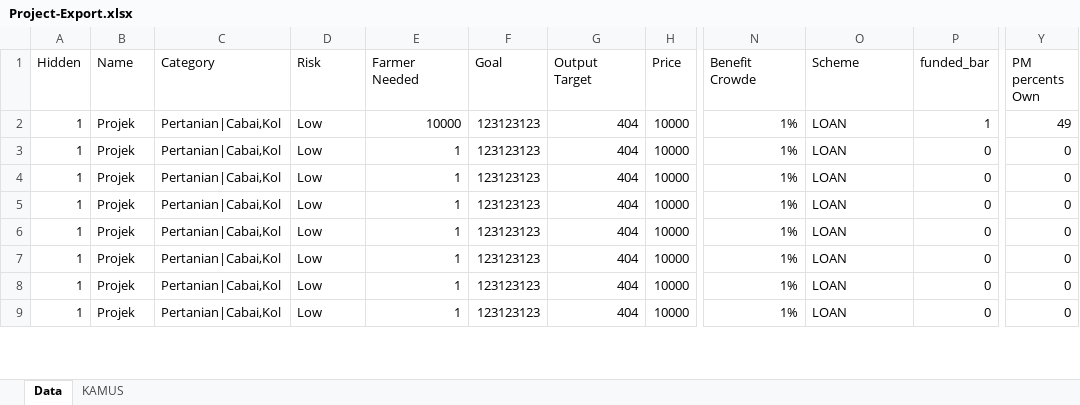
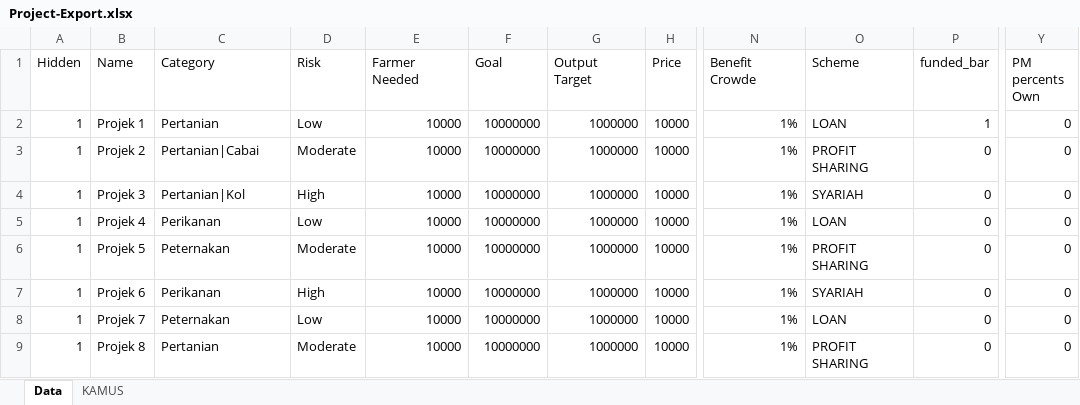
Before and after one commit to k0wl0n/db_kecamatan_indonesia, an Excel workbook: Project-Export.xlsx, sheet Data, drawn as a sheet; only a part is shown, gaps mark what is left out; values as stored, in another font and other column widths than the file's, no borders; the diff covers the shown part only; the diff names each change by its address in the sheet, - before the commit and + after, or states it on an @@ line.

Commit message:
adding project batch upload edit

```diff
--- a/Project-Export.xlsx (sheet Data)
+++ b/Project-Export.xlsx (sheet Data)
-B2 (Name): Projek
+B2 (Name): Projek 1
-C2 (Category): Pertanian|Cabai,Kol
+C2 (Category): Pertanian
-F2:F9 (Goal): 123123123
+F2:F9 (Goal): 10000000
-G2:G9 (Output Target): 404
+G2:G9 (Output Target): 1000000
-Y2 (PM percents Own): 49
+Y2 (PM percents Own): 0
-B3 (Name): Projek
+B3 (Name): Projek 2
-C3 (Category): Pertanian|Cabai,Kol
+C3 (Category): Pertanian|Cabai
-D3 (Risk): Low
+D3 (Risk): Moderate
-E3:E9 (Farmer Needed): 1
+E3:E9 (Farmer Needed): 10000
-O3 (Scheme): LOAN
+O3 (Scheme): PROFIT SHARING
-B4 (Name): Projek
+B4 (Name): Projek 3
-C4 (Category): Pertanian|Cabai,Kol
+C4 (Category): Pertanian|Kol
-D4 (Risk): Low
+D4 (Risk): High
-O4 (Scheme): LOAN
+O4 (Scheme): SYARIAH
-B5 (Name): Projek
+B5 (Name): Projek 4
-C5 (Category): Pertanian|Cabai,Kol
+C5 (Category): Perikanan
-B6 (Name): Projek
+B6 (Name): Projek 5
-C6 (Category): Pertanian|Cabai,Kol
+C6 (Category): Peternakan
-D6 (Risk): Low
+D6 (Risk): Moderate
-O6 (Scheme): LOAN
+O6 (Scheme): PROFIT SHARING
-B7 (Name): Projek
+B7 (Name): Projek 6
-C7 (Category): Pertanian|Cabai,Kol
+C7 (Category): Perikanan
-D7 (Risk): Low
+D7 (Risk): High
-O7 (Scheme): LOAN
+O7 (Scheme): SYARIAH
-B8 (Name): Projek
+B8 (Name): Projek 7
-C8 (Category): Pertanian|Cabai,Kol
+C8 (Category): Peternakan
-B9 (Name): Projek
+B9 (Name): Projek 8
-C9 (Category): Pertanian|Cabai,Kol
+C9 (Category): Pertanian
-D9 (Risk): Low
+D9 (Risk): Moderate
-O9 (Scheme): LOAN
+O9 (Scheme): PROFIT SHARING
```
Also changed, not shown: 69 edited cells elsewhere in this sheet.
